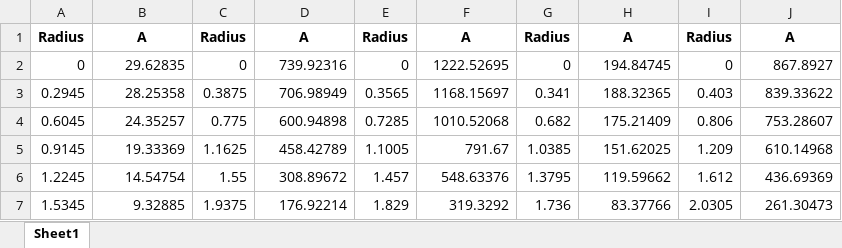
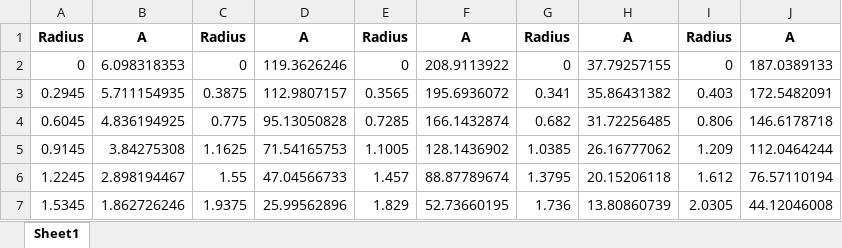
Before and after one commit to vledomled/ImageProc, an Excel workbook: 5932.xlsx, sheet Sheet1, drawn as a sheet; only a part is shown; values as stored, in another font and other column widths than the file's, no borders; the diff covers the shown part only; the diff names each change by its address in the sheet, - before the commit and + after, or states it on an @@ line.

```diff
--- a/5932.xlsx (sheet Sheet1)
+++ b/5932.xlsx (sheet Sheet1)
-B2: 29.62835
+B2: 6.098318353
-D2: 739.92316
+D2: 119.3626246
-F2: 1222.52695
+F2: 208.9113922
-H2: 194.84745
+H2: 37.79257155
-J2: 867.8927
+J2: 187.0389133
-B3: 28.25358
+B3: 5.711154935
-D3: 706.98949
+D3: 112.9807157
-F3: 1168.15697
+F3: 195.6936072
-H3: 188.32365
+H3: 35.86431382
-J3: 839.33622
+J3: 172.5482091
-B4: 24.35257
+B4: 4.836194925
-D4: 600.94898
+D4: 95.13050828
-F4: 1010.52068
+F4: 166.1432874
-H4: 175.21409
+H4: 31.72256485
-J4: 753.28607
+J4: 146.6178718
-B5: 19.33369
+B5: 3.84275308
-D5: 458.42789
+D5: 71.54165753
-F5: 791.67
+F5: 128.1436902
-H5: 151.62025
+H5: 26.16777062
-J5: 610.14968
+J5: 112.0464244
-B6: 14.54754
+B6: 2.898194467
-D6: 308.89672
+D6: 47.04566733
-F6: 548.63376
+F6: 88.87789674
-H6: 119.59662
+H6: 20.15206118
-J6: 436.69369
+J6: 76.57110194
-B7: 9.32885
+B7: 1.862726246
-D7: 176.92214
+D7: 25.99562896
-F7: 319.3292
+F7: 52.73660195
-H7: 83.37766
+H7: 13.80860739
-J7: 261.30473
+J7: 44.12046008
```
Also changed, not shown: 20 edited cells elsewhere in this sheet, abel_results_bockasten_gaussian_adjusted.xlsx, aligned_intensities_to_line_1.xlsx, 1 other file.
